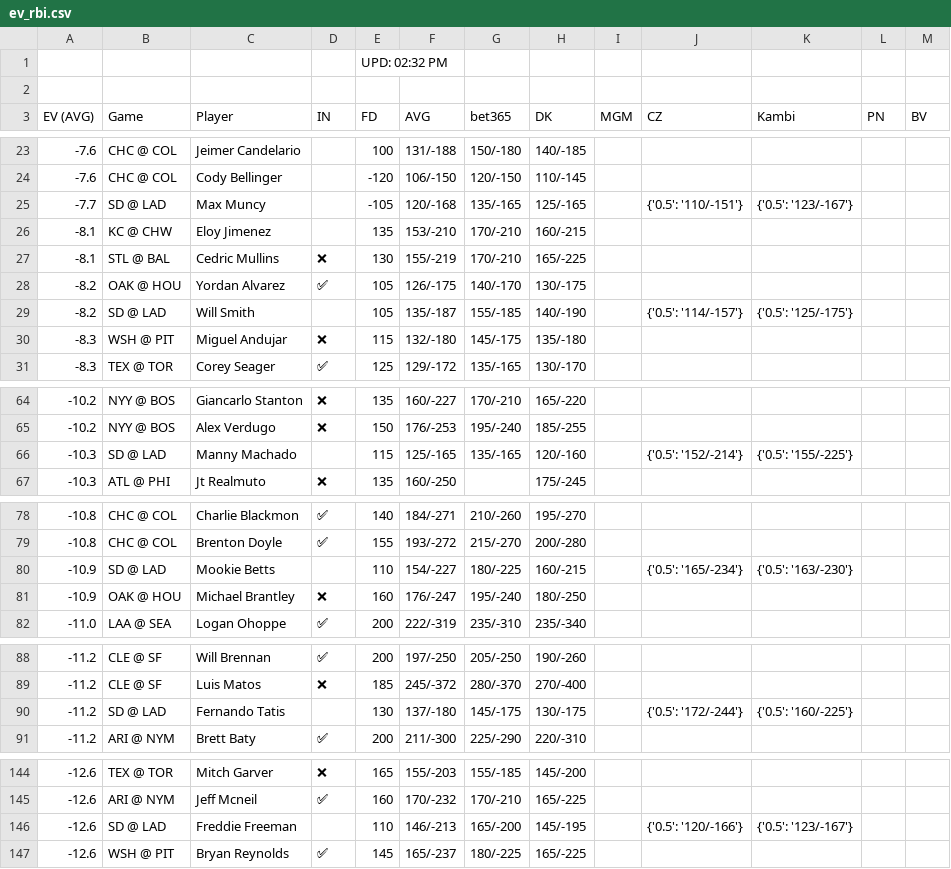
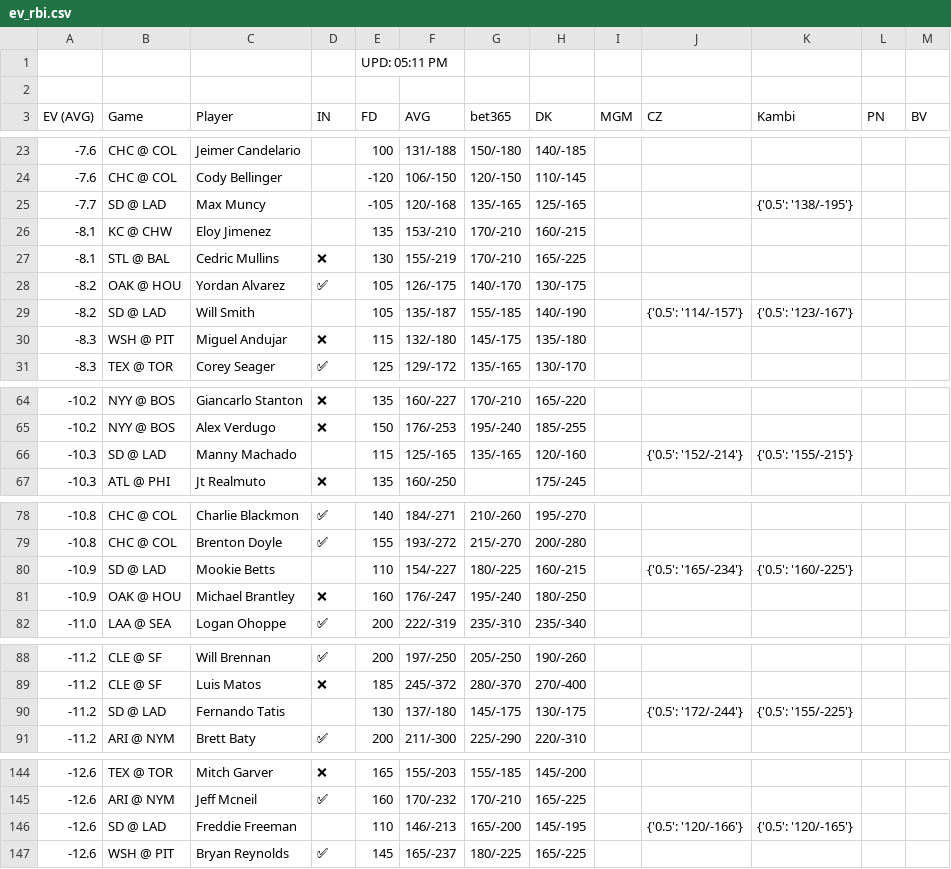
Before and after one commit to zhecht/playerprops, a CSV file: static/freebets/ev_rbi.csv, drawn as a sheet; only a part is shown, gaps mark what is left out; the diff covers the shown part only.

```diff
--- a/static/freebets/ev_rbi.csv
+++ b/static/freebets/ev_rbi.csv
@@ -1,2 +1,2 @@
-				UPD: 02:32 PM
+				UPD: 05:11 PM
 
@@ -24,3 +24,3 @@ EV (AVG)	Game	Player	IN	FD	AVG	bet365	DK	MGM	CZ	Kambi	PN	BV
 -7.6	CHC @ COL	Cody Bellinger		-120	106/-150	120/-150	110/-145					
--7.7	SD @ LAD	Max Muncy		-105	120/-168	135/-165	125/-165		{'0.5': '110/-151'}	{'0.5': '123/-167'}		
+-7.7	SD @ LAD	Max Muncy		-105	120/-168	135/-165	125/-165			{'0.5': '138/-195'}		
 -8.1	KC @ CHW	Eloy Jimenez		135	153/-210	170/-210	160/-215					
@@ -28,3 +28,3 @@ EV (AVG)	Game	Player	IN	FD	AVG	bet365	DK	MGM	CZ	Kambi	PN	BV
 -8.2	OAK @ HOU	Yordan Alvarez	✅	105	126/-175	140/-170	130/-175					
--8.2	SD @ LAD	Will Smith		105	135/-187	155/-185	140/-190		{'0.5': '114/-157'}	{'0.5': '125/-175'}		
+-8.2	SD @ LAD	Will Smith		105	135/-187	155/-185	140/-190		{'0.5': '114/-157'}	{'0.5': '123/-167'}		
 -8.3	WSH @ PIT	Miguel Andujar	❌	115	132/-180	145/-175	135/-180					
@@ -65,3 +65,3 @@ EV (AVG)	Game	Player	IN	FD	AVG	bet365	DK	MGM	CZ	Kambi	PN	BV
 -10.2	NYY @ BOS	Alex Verdugo	❌	150	176/-253	195/-240	185/-255					
--10.3	SD @ LAD	Manny Machado		115	125/-165	135/-165	120/-160		{'0.5': '152/-214'}	{'0.5': '155/-225'}		
+-10.3	SD @ LAD	Manny Machado		115	125/-165	135/-165	120/-160		{'0.5': '152/-214'}	{'0.5': '155/-215'}		
 -10.3	ATL @ PHI	Jt Realmuto	❌	135	160/-250		175/-245					
@@ -79,3 +79,3 @@ EV (AVG)	Game	Player	IN	FD	AVG	bet365	DK	MGM	CZ	Kambi	PN	BV
 -10.8	CHC @ COL	Brenton Doyle	✅	155	193/-272	215/-270	200/-280					
--10.9	SD @ LAD	Mookie Betts		110	154/-227	180/-225	160/-215		{'0.5': '165/-234'}	{'0.5': '163/-230'}		
+-10.9	SD @ LAD	Mookie Betts		110	154/-227	180/-225	160/-215		{'0.5': '165/-234'}	{'0.5': '160/-225'}		
 -10.9	OAK @ HOU	Michael Brantley	❌	160	176/-247	195/-240	180/-250					
@@ -89,3 +89,3 @@ EV (AVG)	Game	Player	IN	FD	AVG	bet365	DK	MGM	CZ	Kambi	PN	BV
 -11.2	CLE @ SF	Luis Matos	❌	185	245/-372	280/-370	270/-400					
--11.2	SD @ LAD	Fernando Tatis		130	137/-180	145/-175	130/-175		{'0.5': '172/-244'}	{'0.5': '160/-225'}		
+-11.2	SD @ LAD	Fernando Tatis		130	137/-180	145/-175	130/-175		{'0.5': '172/-244'}	{'0.5': '155/-225'}		
 -11.2	ARI @ NYM	Brett Baty	✅	200	211/-300	225/-290	220/-310					
@@ -145,3 +145,3 @@ EV (AVG)	Game	Player	IN	FD	AVG	bet365	DK	MGM	CZ	Kambi	PN	BV
 -12.6	ARI @ NYM	Jeff Mcneil	✅	160	170/-232	170/-210	165/-225					
--12.6	SD @ LAD	Freddie Freeman		110	146/-213	165/-200	145/-195		{'0.5': '120/-166'}	{'0.5': '123/-167'}		
+-12.6	SD @ LAD	Freddie Freeman		110	146/-213	165/-200	145/-195		{'0.5': '120/-166'}	{'0.5': '120/-165'}		
 -12.6	WSH @ PIT	Bryan Reynolds	✅	145	165/-237	180/-225	165/-225					
```
Also changed, not shown: 1 edited cell elsewhere in this file, static/freebets/ev_double.csv, static/freebets/ev_k.csv, 18 other files.
